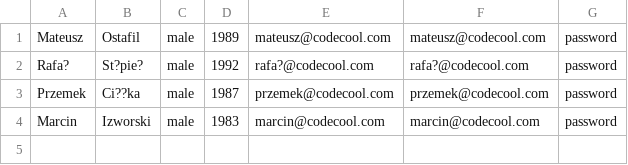
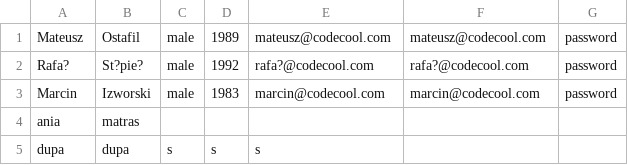
Before and after one commit to BlakPolak/SchoolManagmentSystem, a CSV file: csv_lists/mentors_list.csv, drawn as a sheet.

```diff
--- a/csv_lists/mentors_list.csv
+++ b/csv_lists/mentors_list.csv
@@ -2,3 +2,4 @@ Mateusz;Ostafil;male;1989;mateusz@codecool.com;mateusz@codecool.com;password
 Rafa?;St?pie?;male;1992;rafa?@codecool.com;rafa?@codecool.com;password
-Przemek;Ci??ka;male;1987;przemek@codecool.com;przemek@codecool.com;password
 Marcin;Izworski;male;1983;marcin@codecool.com;marcin@codecool.com;password
+ania;matras;;;;;
+dupa;dupa;s;s;s;;
```
Also changed, not shown: csv_lists/students_list.csv, 5 other files.
